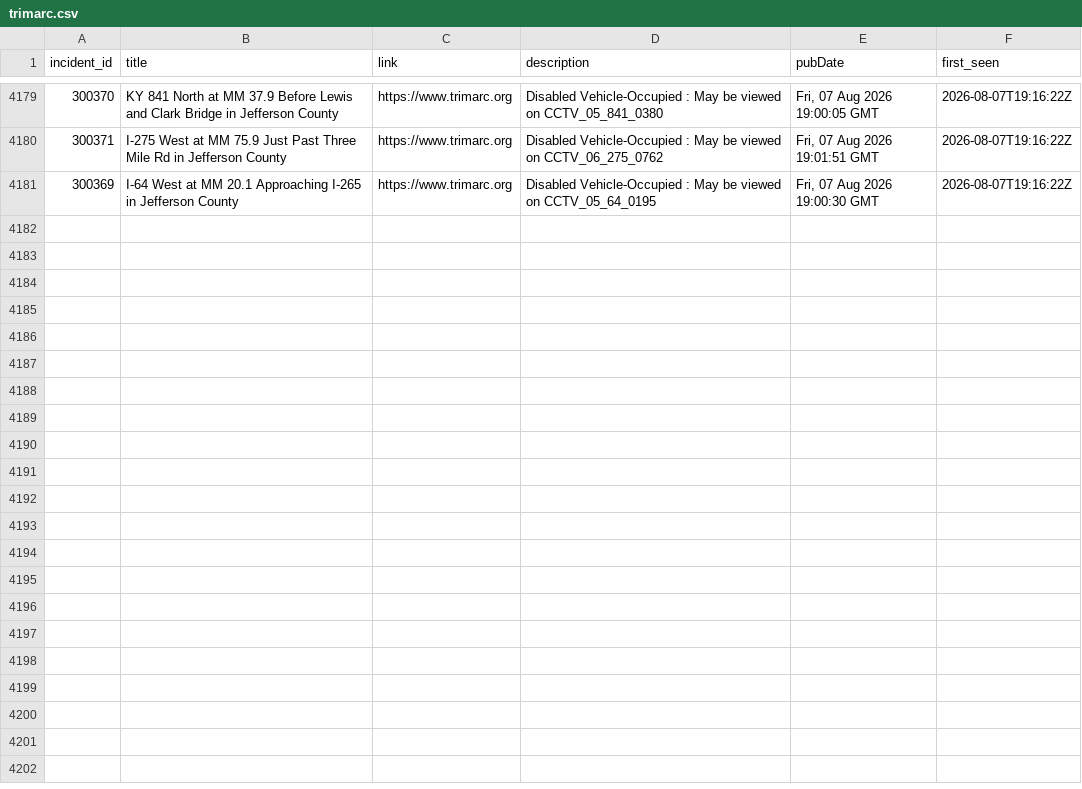
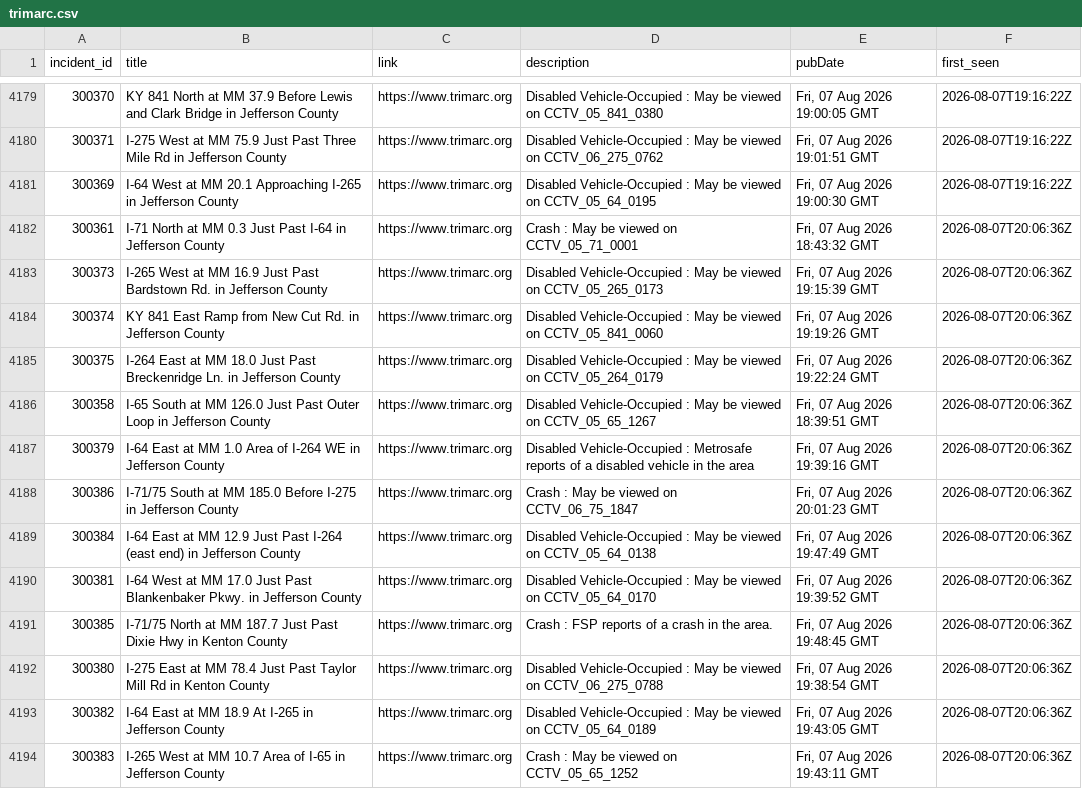
Before and after one commit to markschaver/TRIMARC, a CSV file: data/trimarc.csv, drawn as a sheet; only a part is shown, gaps mark what is left out; the diff names each change by its address in the sheet, - before the commit and + after, or states it on an @@ line.

```diff
--- a/data/trimarc.csv
+++ b/data/trimarc.csv
+row 4182: 300361 | I-71 North at MM 0.3 Just Past I-64 in Jefferson County | https://www.trimarc.org | Crash : May be viewed on CCTV_05_71_0001 | Fri, 07 Aug 2026 18:43:32 GMT | 2026-08-07T20:06:36Z
+row 4183: 300373 | I-265 West at MM 16.9 Just Past Bardstown Rd. in Jefferson County | https://www.trimarc.org | Disabled Vehicle-Occupied : May be viewed on CCTV_05_265_0173 | Fri, 07 Aug 2026 19:15:39 GMT | 2026-08-07T20:06:36Z
+row 4184: 300374 | KY 841 East Ramp from New Cut Rd. in Jefferson County | https://www.trimarc.org | Disabled Vehicle-Occupied : May be viewed on CCTV_05_841_0060 | Fri, 07 Aug 2026 19:19:26 GMT | 2026-08-07T20:06:36Z
+row 4185: 300375 | I-264 East at MM 18.0 Just Past Breckenridge Ln. in Jefferson County | https://www.trimarc.org | Disabled Vehicle-Occupied : May be viewed on CCTV_05_264_0179 | Fri, 07 Aug 2026 19:22:24 GMT | 2026-08-07T20:06:36Z
+row 4186: 300358 | I-65 South at MM 126.0 Just Past Outer Loop in Jefferson County | https://www.trimarc.org | Disabled Vehicle-Occupied : May be viewed on CCTV_05_65_1267 | Fri, 07 Aug 2026 18:39:51 GMT | 2026-08-07T20:06:36Z
+row 4187: 300379 | I-64 East at MM 1.0 Area of I-264 WE in Jefferson County | https://www.trimarc.org | Disabled Vehicle-Occupied : Metrosafe reports of a disabled vehicle in the area | Fri, 07 Aug 2026 19:39:16 GMT | 2026-08-07T20:06:36Z
+row 4188: 300386 | I-71/75 South at MM 185.0 Before I-275 in Jefferson County | https://www.trimarc.org | Crash : May be viewed on CCTV_06_75_1847 | Fri, 07 Aug 2026 20:01:23 GMT | 2026-08-07T20:06:36Z
+row 4189: 300384 | I-64 East at MM 12.9 Just Past I-264 (east end) in Jefferson County | https://www.trimarc.org | Disabled Vehicle-Occupied : May be viewed on CCTV_05_64_0138 | Fri, 07 Aug 2026 19:47:49 GMT | 2026-08-07T20:06:36Z
+row 4190: 300381 | I-64 West at MM 17.0 Just Past Blankenbaker Pkwy. in Jefferson County | https://www.trimarc.org | Disabled Vehicle-Occupied : May be viewed on CCTV_05_64_0170 | Fri, 07 Aug 2026 19:39:52 GMT | 2026-08-07T20:06:36Z
+row 4191: 300385 | I-71/75 North at MM 187.7 Just Past Dixie Hwy in Kenton County | https://www.trimarc.org | Crash : FSP reports of a crash in the area. | Fri, 07 Aug 2026 19:48:45 GMT | 2026-08-07T20:06:36Z
+row 4192: 300380 | I-275 East at MM 78.4 Just Past Taylor Mill Rd in Kenton County | https://www.trimarc.org | Disabled Vehicle-Occupied : May be viewed on CCTV_06_275_0788 | Fri, 07 Aug 2026 19:38:54 GMT | 2026-08-07T20:06:36Z
+row 4193: 300382 | I-64 East at MM 18.9 At I-265 in Jefferson County | https://www.trimarc.org | Disabled Vehicle-Occupied : May be viewed on CCTV_05_64_0189 | Fri, 07 Aug 2026 19:43:05 GMT | 2026-08-07T20:06:36Z
+row 4194: 300383 | I-265 West at MM 10.7 Area of I-65 in Jefferson County | https://www.trimarc.org | Crash : May be viewed on CCTV_05_65_1252 | Fri, 07 Aug 2026 19:43:11 GMT | 2026-08-07T20:06:36Z
```
Also changed, not shown: 2 other files.
